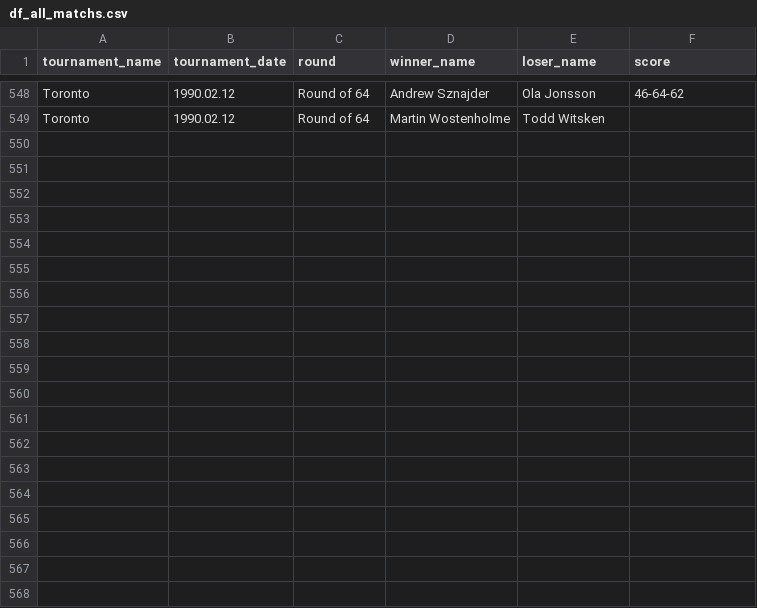
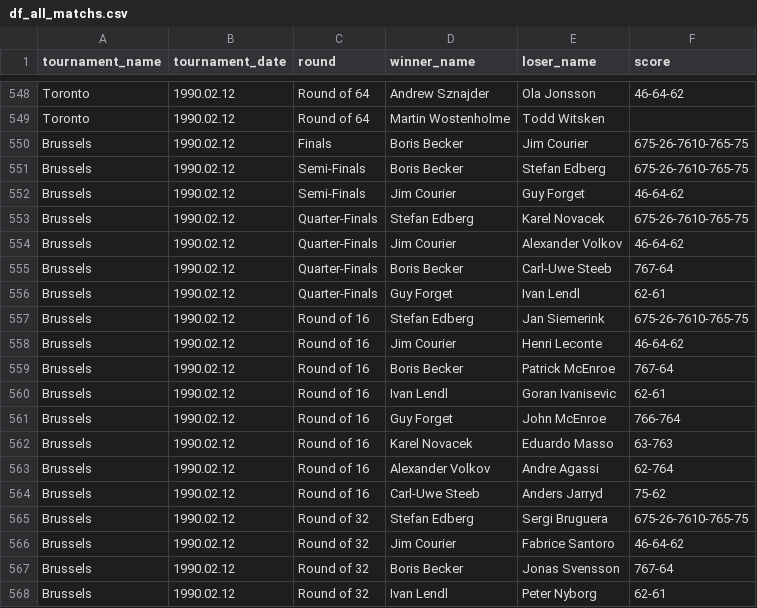
Before and after one commit to jeanbouteiller/tennis_prediction, a CSV file: df_all_matchs.csv, drawn as a sheet; only a part is shown, gaps mark what is left out; the diff covers the shown part only; the diff names each change by its address in the sheet, - before the commit and + after, or states it on an @@ line.

Commit message:
Update file

```diff
--- a/df_all_matchs.csv
+++ b/df_all_matchs.csv
+row 550: Brussels | 1990.02.12 | Finals | Boris Becker | Jim Courier | 675-26-7610-765-75
+row 551: Brussels | 1990.02.12 | Semi-Finals | Boris Becker | Stefan Edberg | 675-26-7610-765-75
+row 552: Brussels | 1990.02.12 | Semi-Finals | Jim Courier | Guy Forget | 46-64-62
+row 553: Brussels | 1990.02.12 | Quarter-Finals | Stefan Edberg | Karel Novacek | 675-26-7610-765-75
+row 554: Brussels | 1990.02.12 | Quarter-Finals | Jim Courier | Alexander Volkov | 46-64-62
+row 555: Brussels | 1990.02.12 | Quarter-Finals | Boris Becker | Carl-Uwe Steeb | 767-64
+row 556: Brussels | 1990.02.12 | Quarter-Finals | Guy Forget | Ivan Lendl | 62-61
+row 557: Brussels | 1990.02.12 | Round of 16 | Stefan Edberg | Jan Siemerink | 675-26-7610-765-75
+row 558: Brussels | 1990.02.12 | Round of 16 | Jim Courier | Henri Leconte | 46-64-62
+row 559: Brussels | 1990.02.12 | Round of 16 | Boris Becker | Patrick McEnroe | 767-64
+row 560: Brussels | 1990.02.12 | Round of 16 | Ivan Lendl | Goran Ivanisevic | 62-61
+row 561: Brussels | 1990.02.12 | Round of 16 | Guy Forget | John McEnroe | 766-764
+row 562: Brussels | 1990.02.12 | Round of 16 | Karel Novacek | Eduardo Masso | 63-763
+row 563: Brussels | 1990.02.12 | Round of 16 | Alexander Volkov | Andre Agassi | 62-764
+row 564: Brussels | 1990.02.12 | Round of 16 | Carl-Uwe Steeb | Anders Jarryd | 75-62
+row 565: Brussels | 1990.02.12 | Round of 32 | Stefan Edberg | Sergi Bruguera | 675-26-7610-765-75
+row 566: Brussels | 1990.02.12 | Round of 32 | Jim Courier | Fabrice Santoro | 46-64-62
+row 567: Brussels | 1990.02.12 | Round of 32 | Boris Becker | Jonas Svensson | 767-64
+row 568: Brussels | 1990.02.12 | Round of 32 | Ivan Lendl | Peter Nyborg | 62-61
```
Also changed, not shown: 12 added rows elsewhere in this file.
